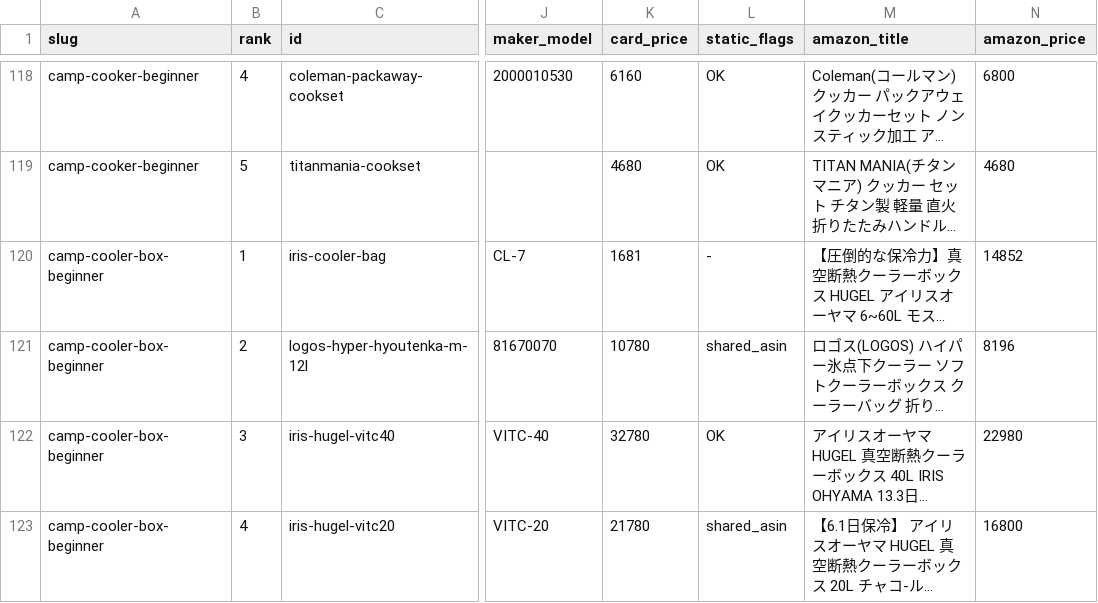
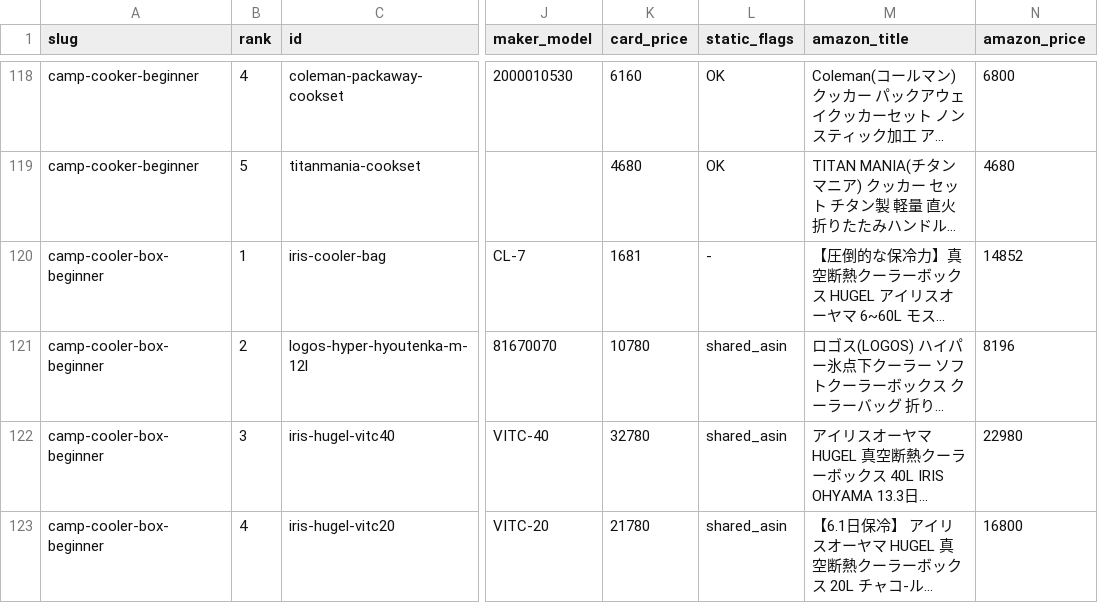
Before and after one commit to tanoue-boop/camp-kit-guide, a TSV file: _file/amazon-asin-check.tsv, drawn as a sheet; only a part is shown, gaps mark what is left out; long unchanged cells end in …; the diff covers the shown part only; the diff names each change by its address in the sheet, - before the commit and + after, or states it on an @@ line.

```diff
--- a/_file/amazon-asin-check.tsv
+++ b/_file/amazon-asin-check.tsv
-L122 (static_flags): OK
+L122 (static_flags): shared_asin
```
Also changed, not shown: 41 edited cells elsewhere in this file, _file/amazon-backfill-no-amazon.tsv, _file/article-fix-backlog.tsv, 4 other files.
